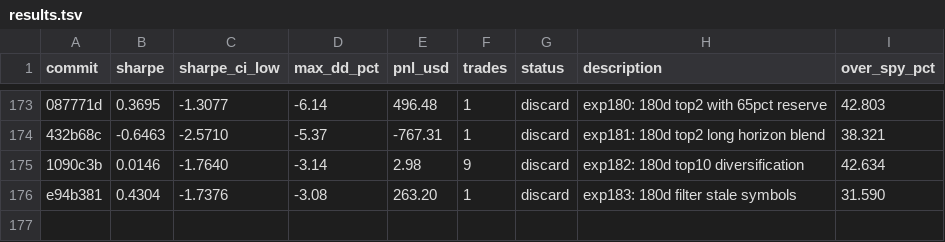
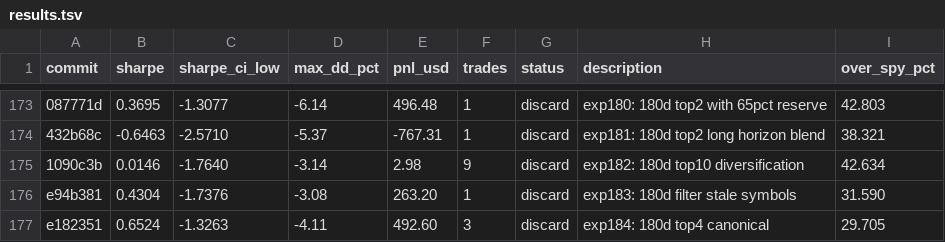
Before and after one commit to vzeman/trading-autoresearch, a TSV file: results.tsv, drawn as a sheet; only a part is shown, gaps mark what is left out; the diff names each change by its address in the sheet, - before the commit and + after, or states it on an @@ line.

Commit message:
docs: refresh iteration page + charts + results

```diff
--- a/results.tsv
+++ b/results.tsv
+row 177: e182351 | 0.6524 | -1.3263 | -4.11 | 492.60 | 3 | discard | exp184: 180d top4 canonical | 29.705
```
Also changed, not shown: 10 other files.
